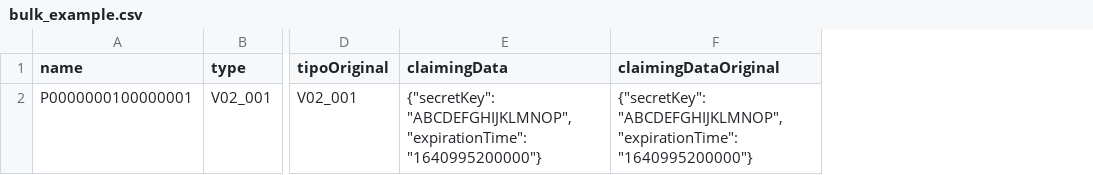
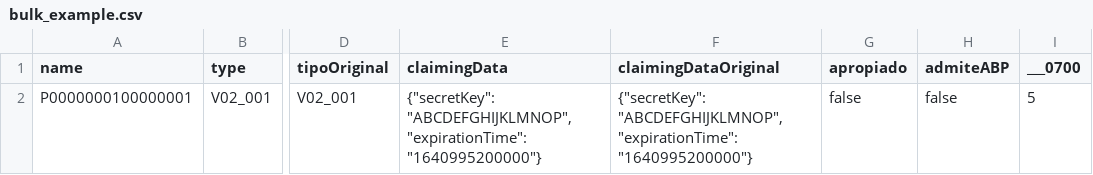
Before and after one commit to IoTopenTech/myIoTopenTech, a CSV file: bulk_provisioning/bulk_example.csv, drawn as a sheet; only a part is shown, gaps mark what is left out; the diff names each change by its address in the sheet, - before the commit and + after, or states it on an @@ line.

```diff
--- a/bulk_provisioning/bulk_example.csv
+++ b/bulk_provisioning/bulk_example.csv
+column G (apropiado), row 2: false
+column H (admiteABP), row 2: false
+column I (___0700), row 2: 5
```
Also changed, not shown: 1 other file.
